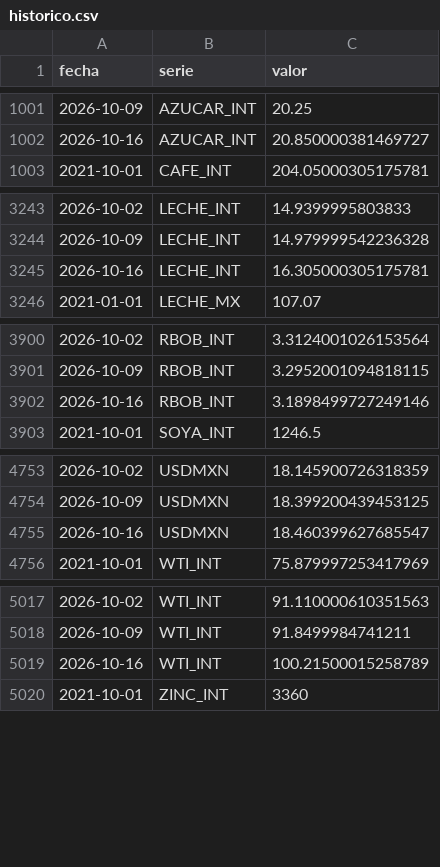
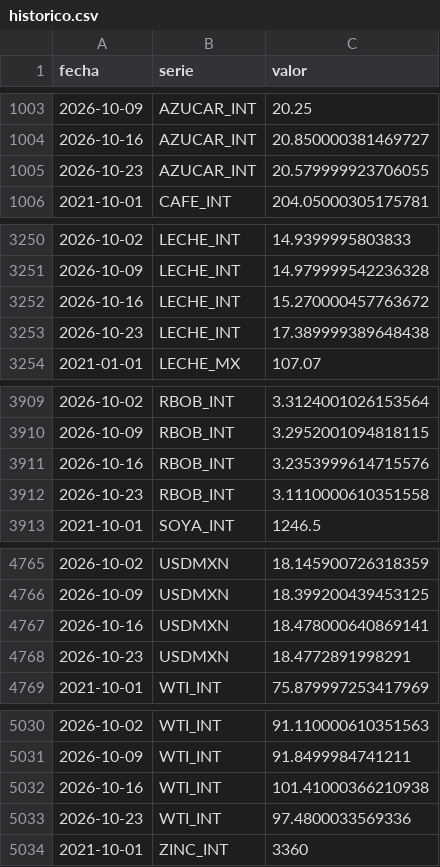
Before and after one commit to achapa-gif/Monitor-Commodities, a CSV file: data/historico.csv, drawn as a sheet; only a part is shown, gaps mark what is left out; the diff covers the shown part only.

```diff
--- a/data/historico.csv
+++ b/data/historico.csv
@@ -1002,2 +1004,3 @@ fecha,serie,valor
 2026-10-16,AZUCAR_INT,20.850000381469727
+2026-10-23,AZUCAR_INT,20.579999923706055
 2021-10-01,CAFE_INT,204.05000305175781
@@ -3244,3 +3251,4 @@ fecha,serie,valor
 2026-10-09,LECHE_INT,14.979999542236328
-2026-10-16,LECHE_INT,16.305000305175781
+2026-10-16,LECHE_INT,15.270000457763672
+2026-10-23,LECHE_INT,17.389999389648438
 2021-01-01,LECHE_MX,107.07
@@ -3901,3 +3910,4 @@ fecha,serie,valor
 2026-10-09,RBOB_INT,3.2952001094818115
-2026-10-16,RBOB_INT,3.1898499727249146
+2026-10-16,RBOB_INT,3.2353999614715576
+2026-10-23,RBOB_INT,3.1110000610351558
 2021-10-01,SOYA_INT,1246.5
@@ -4754,3 +4766,4 @@ fecha,serie,valor
 2026-10-09,USDMXN,18.399200439453125
-2026-10-16,USDMXN,18.460399627685547
+2026-10-16,USDMXN,18.478000640869141
+2026-10-23,USDMXN,18.4772891998291
 2021-10-01,WTI_INT,75.879997253417969
@@ -5018,3 +5031,4 @@ fecha,serie,valor
 2026-10-09,WTI_INT,91.8499984741211
-2026-10-16,WTI_INT,100.21500015258789
+2026-10-16,WTI_INT,101.41000366210938
+2026-10-23,WTI_INT,97.4800033569336
 2021-10-01,ZINC_INT,3360
```
Also changed, not shown: 9 added rows and 7 edited cells elsewhere in this file, 3 other files.
